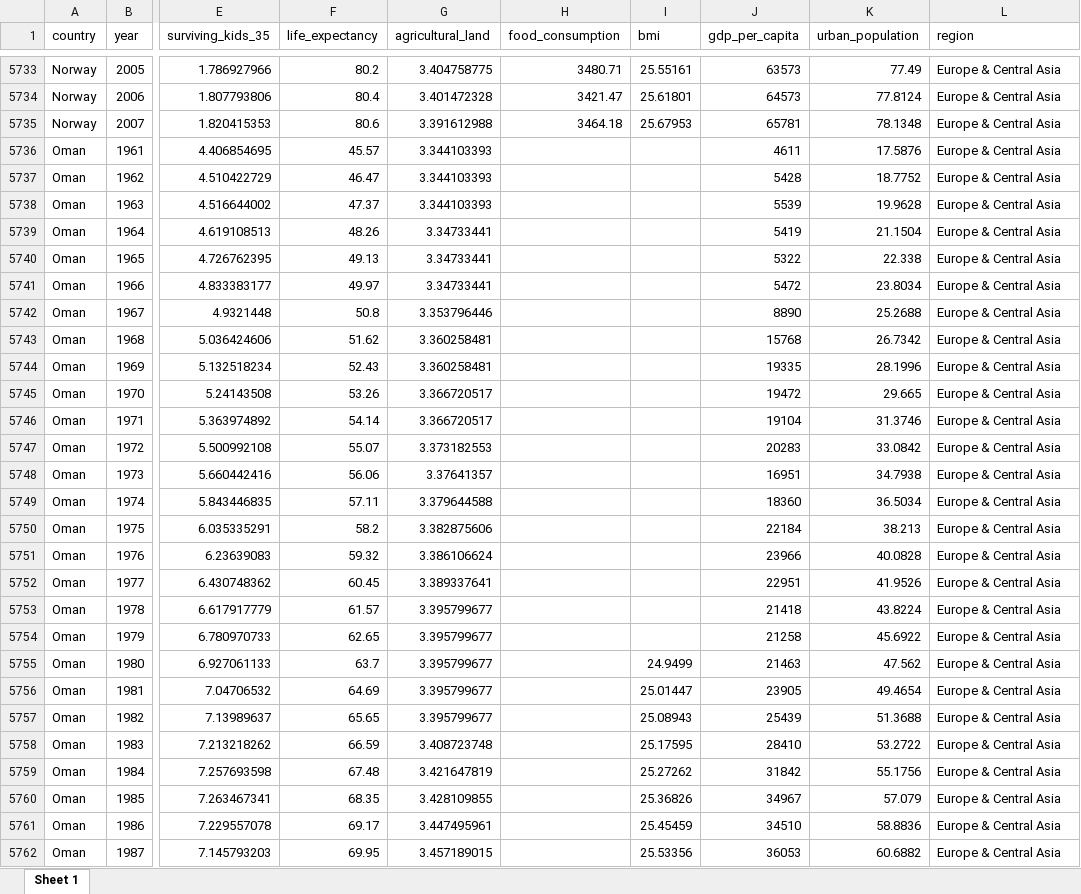
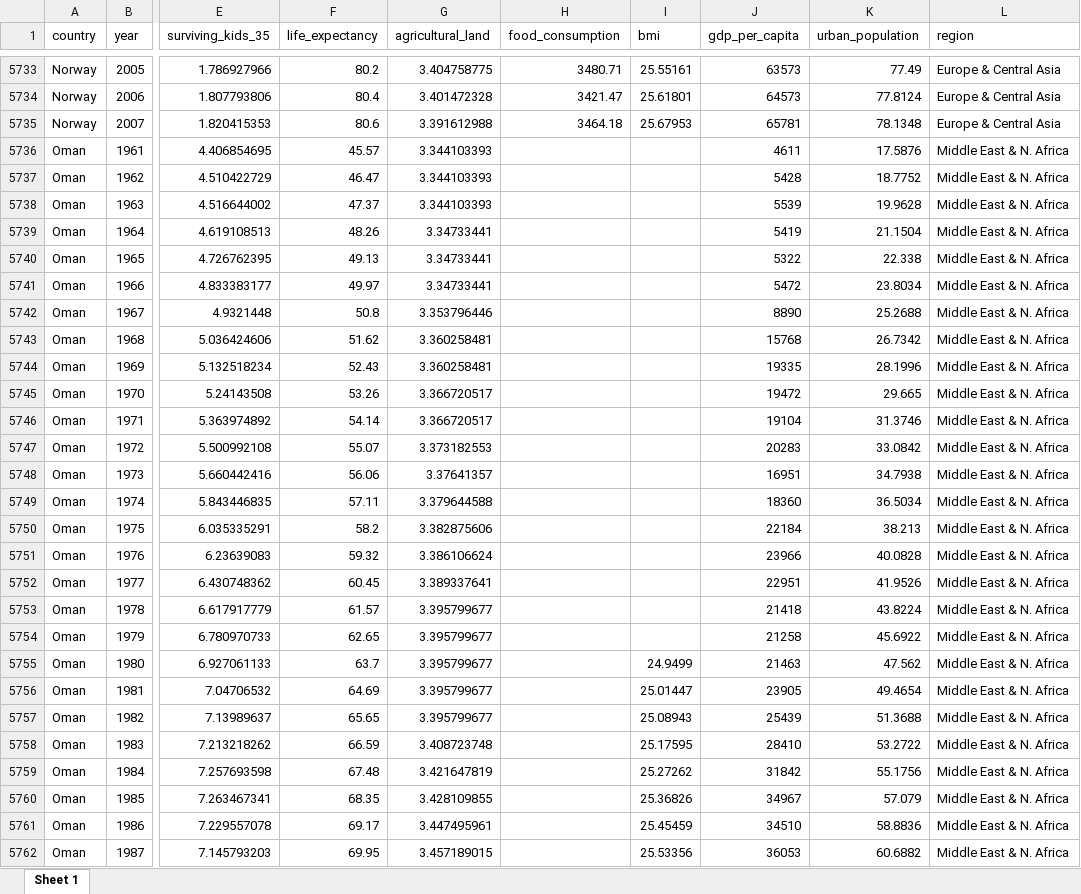
Before and after one commit to gilmourj/MAT295_Final, an Excel workbook: finalwithregion.xlsx, sheet Sheet 1, drawn as a sheet; only a part is shown, gaps mark what is left out; values as stored, in another font and other column widths than the file's, no borders; the diff covers the shown part only; the diff names each change by its address in the sheet, - before the commit and + after, or states it on an @@ line.

Commit message:
corrected region

```diff
--- a/finalwithregion.xlsx (sheet Sheet 1)
+++ b/finalwithregion.xlsx (sheet Sheet 1)
-L5736:L5762 (region): Europe & Central Asia
+L5736:L5762 (region): Middle East & N. Africa
```
Also changed, not shown: 20 edited cells elsewhere in this sheet.
